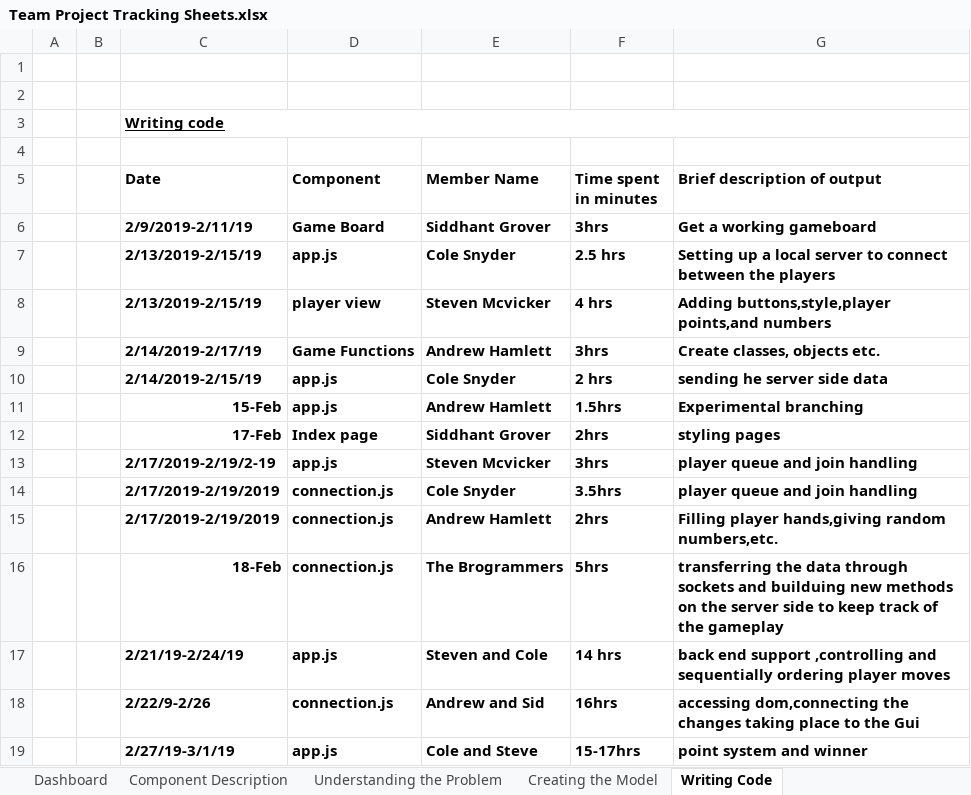
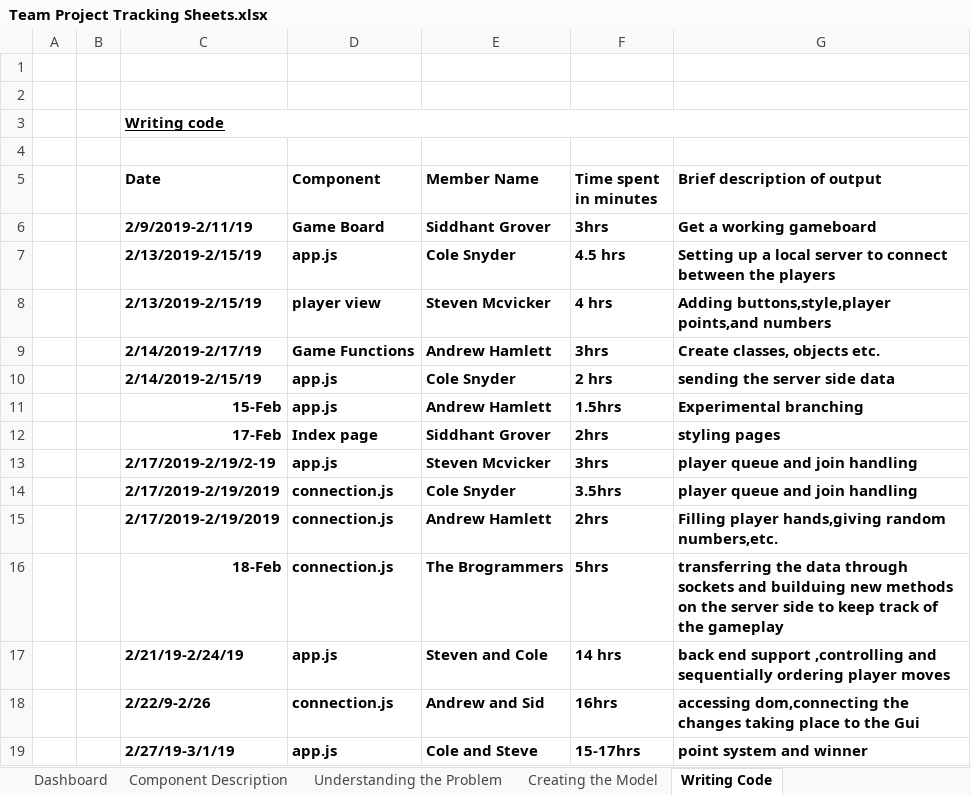
Before and after one commit to ColeSnyder/Board-Game, an Excel workbook: Team Project Tracking Sheets.xlsx, sheet Writing Code, drawn as a sheet; values as stored, in another font and other column widths than the file's, no borders; the diff names each change by its address in the sheet, - before the commit and + after, or states it on an @@ line.

```diff
--- a/Team Project Tracking Sheets.xlsx (sheet Writing Code)
+++ b/Team Project Tracking Sheets.xlsx (sheet Writing Code)
-F7 (Time spent in minutes): 2.5 hrs
+F7 (Time spent in minutes): 4.5 hrs
-G10 (Brief description of output): sending he server side data
+G10 (Brief description of output): sending the server side data
```
Also changed, not shown: sheet Component Description, sheet Dashboard, sheet Understanding the Problem.
